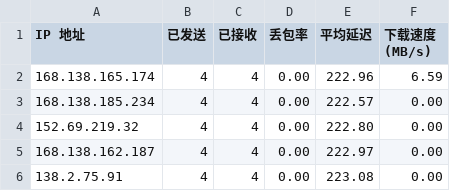
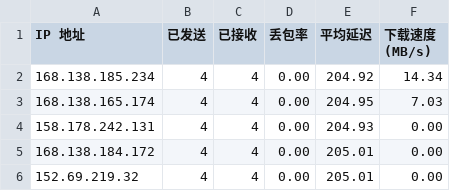
Before and after one commit to wzwmao/CFCDN-Auto, a CSV file: CloudflareST/sg.csv, drawn as a sheet.

```diff
--- a/CloudflareST/sg.csv
+++ b/CloudflareST/sg.csv
@@ -1,6 +1,6 @@
 IP 地址,已发送,已接收,丢包率,平均延迟,下载速度 (MB/s)
-168.138.165.174,4,4,0.00,222.96,6.59
-168.138.185.234,4,4,0.00,222.57,0.00
-152.69.219.32,4,4,0.00,222.80,0.00
-168.138.162.187,4,4,0.00,222.97,0.00
-138.2.75.91,4,4,0.00,223.08,0.00
+168.138.185.234,4,4,0.00,204.92,14.34
+168.138.165.174,4,4,0.00,204.95,7.03
+158.178.242.131,4,4,0.00,204.93,0.00
+168.138.184.172,4,4,0.00,205.01,0.00
+152.69.219.32,4,4,0.00,205.01,0.00
```
Also changed, not shown: 2 other files.
